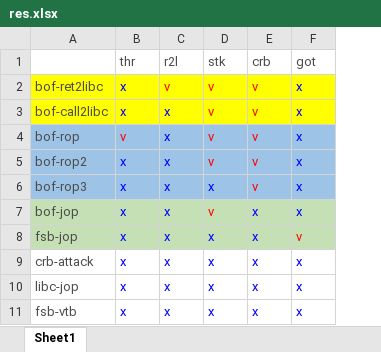
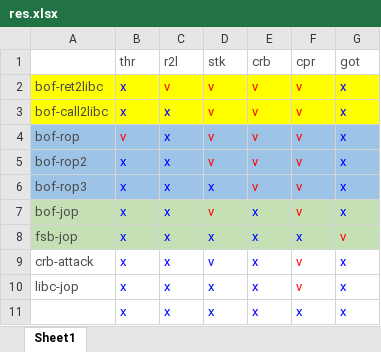
Before and after one commit to TaQini/XOP, an Excel workbook: doc/res.xlsx, sheet Sheet1, drawn as a sheet; values as stored, in another font and other column widths than the file's, no borders; the diff names each change by its address in the sheet, - before the commit and + after, or states it on an @@ line.

```diff
--- a/doc/res.xlsx (sheet Sheet1)
+++ b/doc/res.xlsx (sheet Sheet1)
+column F (cpr), rows 2-11: v | v | v | v | v | v | x | v | v | x
-D9 (stk): x
+D9 (stk): v
-A11: fsb-vtb
+A11: (empty)
```
Also changed, not shown: 7 other files.
